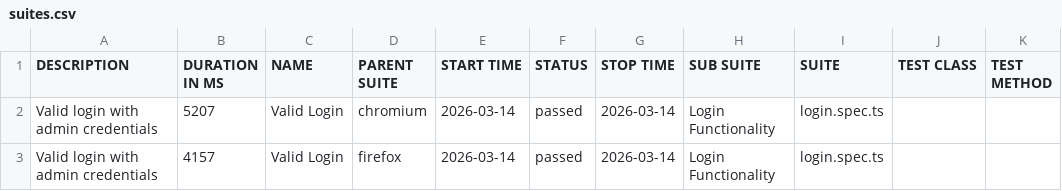
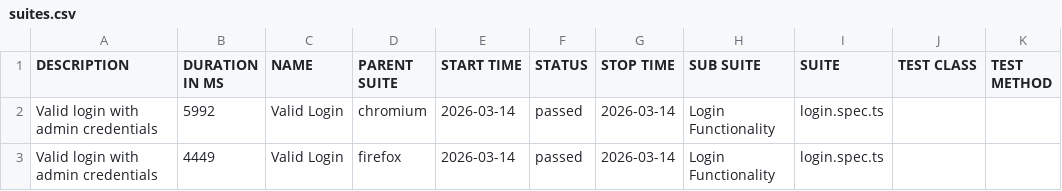
Before and after one commit to aniket1702/pw-test-lab, a CSV file: allure-report/data/suites.csv, drawn as a sheet.

```diff
--- a/allure-report/data/suites.csv
+++ b/allure-report/data/suites.csv
@@ -1,3 +1,3 @@
 "DESCRIPTION","DURATION IN MS","NAME","PARENT SUITE","START TIME","STATUS","STOP TIME","SUB SUITE","SUITE","TEST CLASS","TEST METHOD"
-"Valid login with admin credentials","5207","Valid Login","chromium","2026-03-14","passed","2026-03-14","Login Functionality","login.spec.ts","",""
-"Valid login with admin credentials","4157","Valid Login","firefox","2026-03-14","passed","2026-03-14","Login Functionality","login.spec.ts","",""
+"Valid login with admin credentials","5992","Valid Login","chromium","2026-03-14","passed","2026-03-14","Login Functionality","login.spec.ts","",""
+"Valid login with admin credentials","4449","Valid Login","firefox","2026-03-14","passed","2026-03-14","Login Functionality","login.spec.ts","",""
```
Also changed, not shown: 19 other files.
